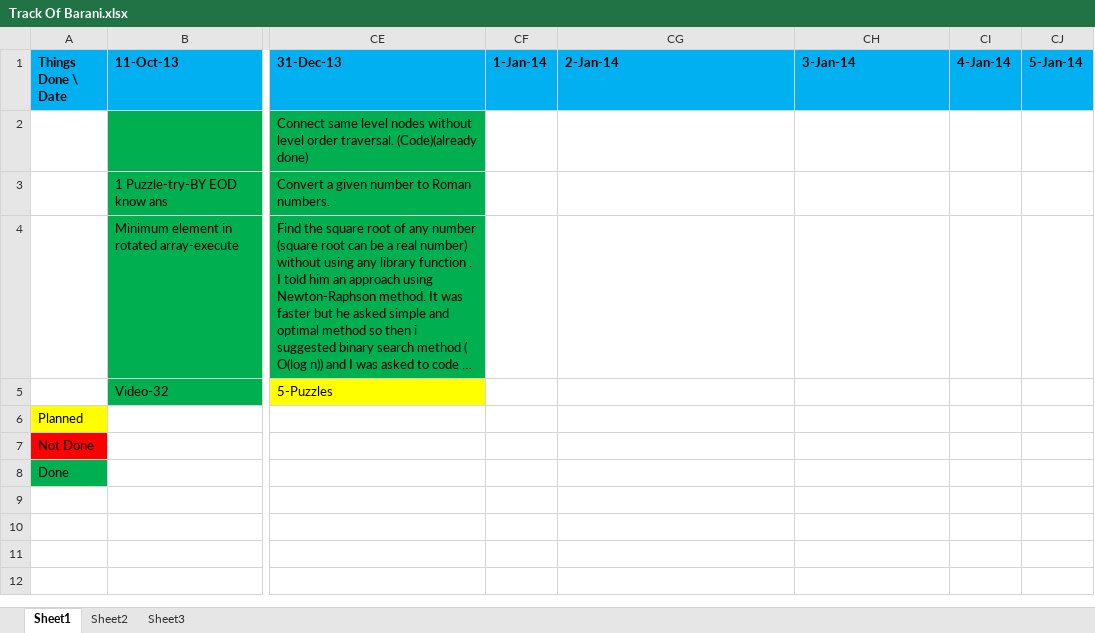
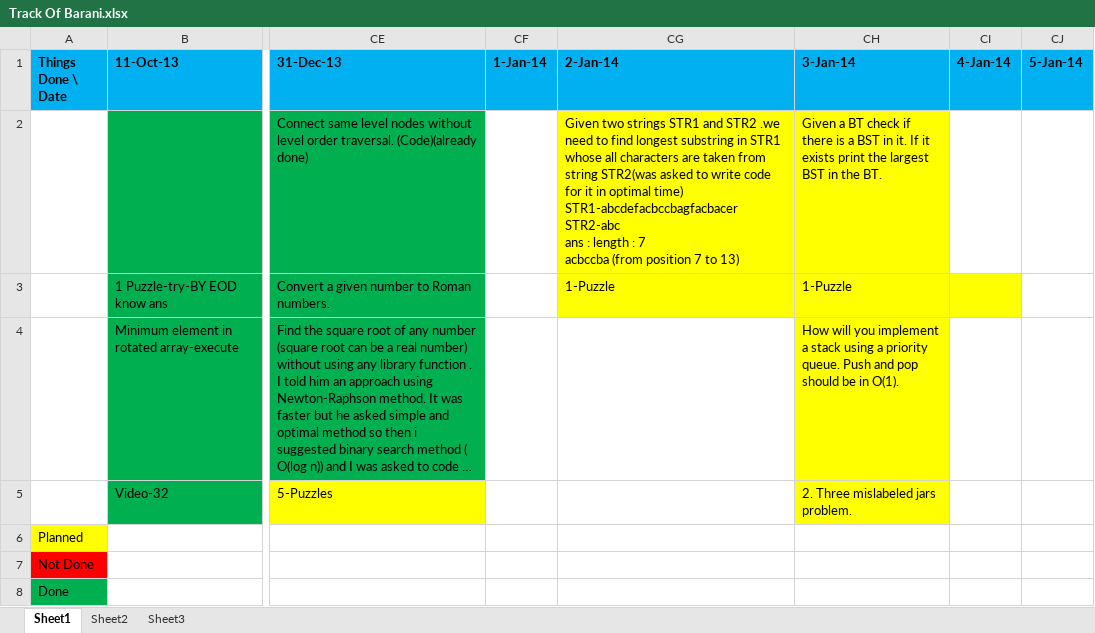
Before and after one commit to eedsva/mytrack, an Excel workbook: Track Of Barani.xlsx, sheet Sheet1, drawn as a sheet; only a part is shown, gaps mark what is left out; long unchanged cells end in …; values as stored, in another font and other column widths than the file's, no borders; ↵ is a line break in a cell; the diff names each change by its address in the sheet, - before the commit and + after, or states it on an @@ line.

```diff
--- a/Track Of Barani.xlsx (sheet Sheet1)
+++ b/Track Of Barani.xlsx (sheet Sheet1)
-CG2 (2-Jan-14): (empty)
+CG2 (2-Jan-14): Given two strings STR1 and STR2 .we need to find longest substring in STR1 whose all characters are taken from string STR2(was asked to write code for it in optimal time) ↵ STR1-abcdefacbccbagfacbacer ↵ STR2-abc ↵ ans : length : 7 ↵ acbccba (from position 7 to 13)
-CG2:CH2 fill: none
+CG2:CH2 fill: #FFFF00
-CH2 (3-Jan-14): (empty)
+CH2 (3-Jan-14): Given a BT check if there is a BST in it. If it exists print the largest BST in the BT.
-CG3 (2-Jan-14): (empty)
+CG3 (2-Jan-14): 1-Puzzle
-CG3:CI3 fill: none
+CG3:CI3 fill: #FFFF00
-CH3 (3-Jan-14): (empty)
+CH3 (3-Jan-14): 1-Puzzle
-CH4 (3-Jan-14): (empty)
+CH4 (3-Jan-14): How will you implement a stack using a priority queue. Push and pop should be in O(1).
-CH4:CH5 fill: none
+CH4:CH5 fill: #FFFF00
-CH5 (3-Jan-14): (empty)
+CH5 (3-Jan-14): 2. Three mislabeled jars problem.
```
